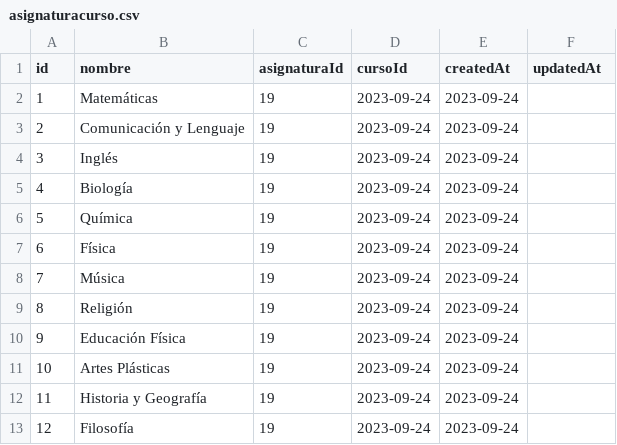
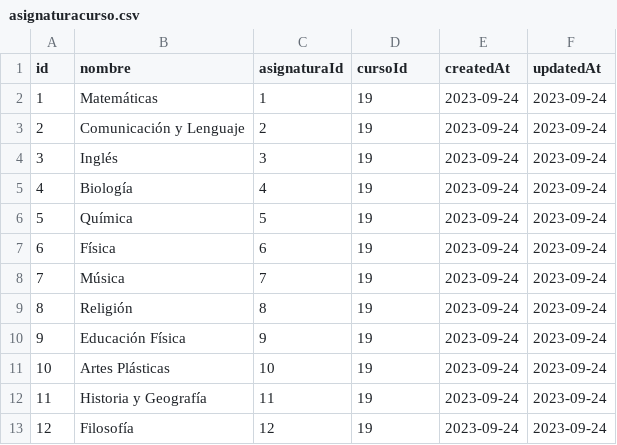
Before and after one commit to libroclases/classbook, a CSV file: backend/nodserver/csv/asignaturacurso.csv, drawn as a sheet.

```diff
--- a/backend/nodserver/csv/asignaturacurso.csv
+++ b/backend/nodserver/csv/asignaturacurso.csv
@@ -1,13 +1,13 @@
 id|nombre|asignaturaId|cursoId|createdAt|updatedAt
-1|Matemáticas|19|2023-09-24|2023-09-24
-2|Comunicación y Lenguaje|19|2023-09-24|2023-09-24
-3|Inglés|19|2023-09-24|2023-09-24
-4|Biología|19|2023-09-24|2023-09-24
-5|Química|19|2023-09-24|2023-09-24
-6|Física|19|2023-09-24|2023-09-24
-7|Música|19|2023-09-24|2023-09-24
-8|Religión|19|2023-09-24|2023-09-24
-9|Educación Física|19|2023-09-24|2023-09-24
-10|Artes Plásticas|19|2023-09-24|2023-09-24
-11|Historia y Geografía|19|2023-09-24|2023-09-24
-12|Filosofía|19|2023-09-24|2023-09-24
+1|Matemáticas|1|19|2023-09-24|2023-09-24
+2|Comunicación y Lenguaje|2|19|2023-09-24|2023-09-24
+3|Inglés|3|19|2023-09-24|2023-09-24
+4|Biología|4|19|2023-09-24|2023-09-24
+5|Química|5|19|2023-09-24|2023-09-24
+6|Física|6|19|2023-09-24|2023-09-24
+7|Música|7|19|2023-09-24|2023-09-24
+8|Religión|8|19|2023-09-24|2023-09-24
+9|Educación Física|9|19|2023-09-24|2023-09-24
+10|Artes Plásticas|10|19|2023-09-24|2023-09-24
+11|Historia y Geografía|11|19|2023-09-24|2023-09-24
+12|Filosofía|12|19|2023-09-24|2023-09-24
```
Also changed, not shown: 13 other files.
